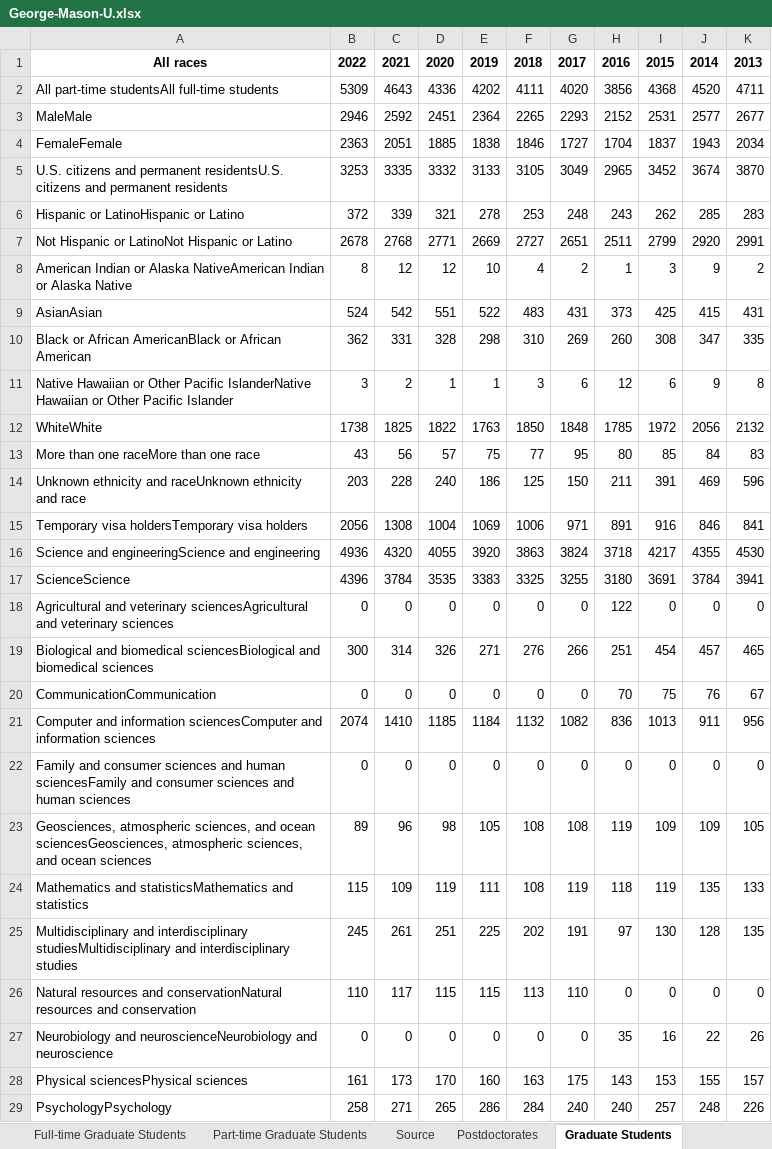
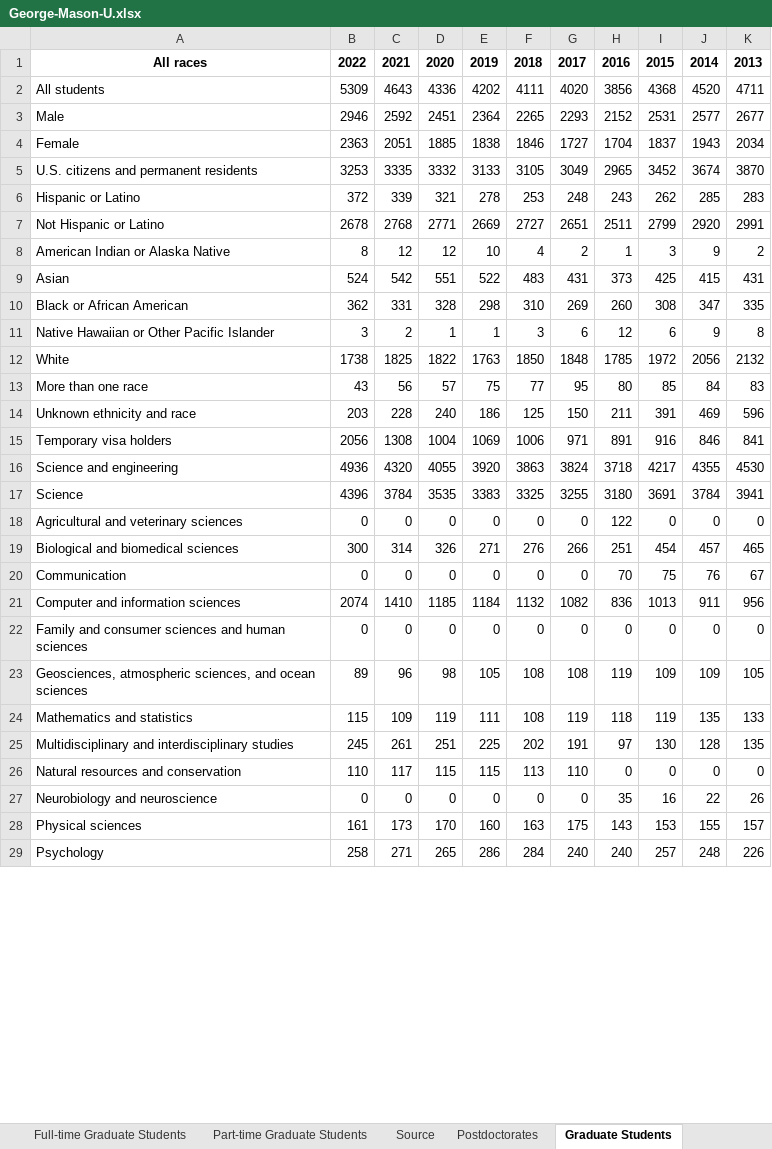
Before and after one commit to bllin001/nsf-universities-grad-postdoc, an Excel workbook: data/George-Mason-U.xlsx, sheet Graduate Students, drawn as a sheet; only a part is shown; values as stored, in another font and other column widths than the file's, no borders; the diff covers the shown part only; the diff names each change by its address in the sheet, - before the commit and + after, or states it on an @@ line.

```diff
--- a/data/George-Mason-U.xlsx (sheet Graduate Students)
+++ b/data/George-Mason-U.xlsx (sheet Graduate Students)
-A2: All part-time studentsAll full-time students
+A2: All students
-A3: MaleMale
+A3: Male
-A4: FemaleFemale
+A4: Female
-A5: …and permanent residentsU.S. citizens and permanent residents
+A5: …and permanent residents
-A6: Hispanic or LatinoHispanic or Latino
+A6: Hispanic or Latino
-A7: Not Hispanic or LatinoNot Hispanic or Latino
+A7: Not Hispanic or Latino
-A8: …or Alaska NativeAmerican Indian or Alaska Native
+A8: …or Alaska Native
-A9: AsianAsian
+A9: Asian
-A10: Black or African AmericanBlack or African American
+A10: Black or African American
-A11: …Other Pacific IslanderNative Hawaiian or Other Pacific Islander
+A11: …Other Pacific Islander
-A12: WhiteWhite
+A12: White
-A13: More than one raceMore than one race
+A13: More than one race
-A14: Unknown ethnicity and raceUnknown ethnicity and race
+A14: Unknown ethnicity and race
-A15: Temporary visa holdersTemporary visa holders
+A15: Temporary visa holders
-A16: Science and engineeringScience and engineering
+A16: Science and engineering
-A17: ScienceScience
+A17: Science
-A18: …and veterinary sciencesAgricultural and veterinary sciences
+A18: …and veterinary sciences
-A19: …and biomedical sciencesBiological and biomedical sciences
+A19: …and biomedical sciences
-A20: CommunicationCommunication
+A20: Communication
-A21: …and information sciencesComputer and information sciences
+A21: …and information sciences
-A22: …and human sciencesFamily and consumer sciences and human sciences
+A22: …and human sciences
-A23: …and ocean sciencesGeosciences, atmospheric sciences, and ocean sciences
+A23: …and ocean sciences
-A24: Mathematics and statisticsMathematics and statistics
+A24: Mathematics and statistics
-A25: …and interdisciplinary studiesMultidisciplinary and interdisciplinary studies
+A25: …and interdisciplinary studies
-A26: …resources and conservationNatural resources and conservation
+A26: …resources and conservation
-A27: Neurobiology and neuroscienceNeurobiology and neuroscience
+A27: Neurobiology and neuroscience
-A28: Physical sciencesPhysical sciences
+A28: Physical sciences
-A29: PsychologyPsychology
+A29: Psychology
```
Also changed, not shown: 14 edited cells elsewhere in this sheet, data/Florida-International-U.xlsx, data/Georgia-State-U.xlsx, 10 other files.
